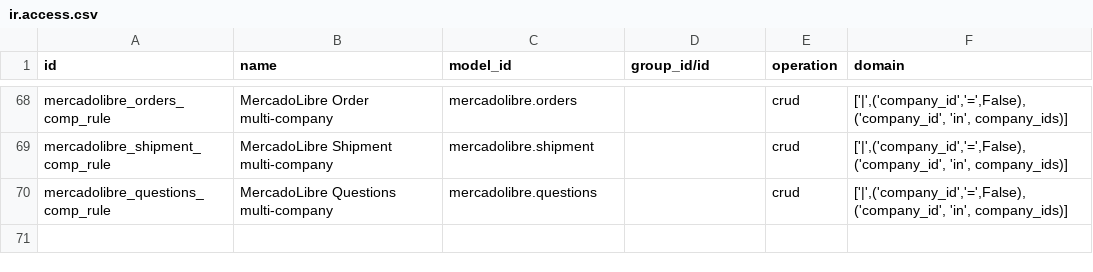
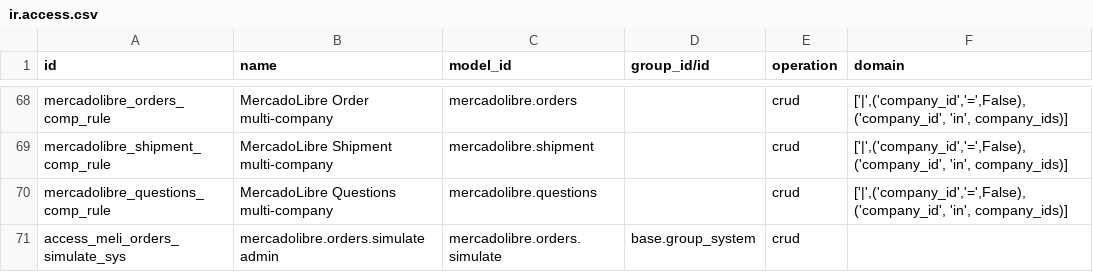
Before and after one commit to ctmil/meli_oerp, a CSV file: security/ir.access.csv, drawn as a sheet; only a part is shown, gaps mark what is left out.

```diff
--- a/security/ir.access.csv
+++ b/security/ir.access.csv
@@ -70 +70,2 @@ mercadolibre_shipment_comp_rule,MercadoLibre Shipment multi-company,mercadolibre
 mercadolibre_questions_comp_rule,MercadoLibre Questions multi-company,mercadolibre.questions,,crud,"['|',('company_id','=',False),('company_id', 'in', company_ids)]"
+access_meli_orders_simulate_sys,mercadolibre.orders.simulate admin,mercadolibre.orders.simulate,base.group_system,crud,
```
Also changed, not shown: 11 other files.
